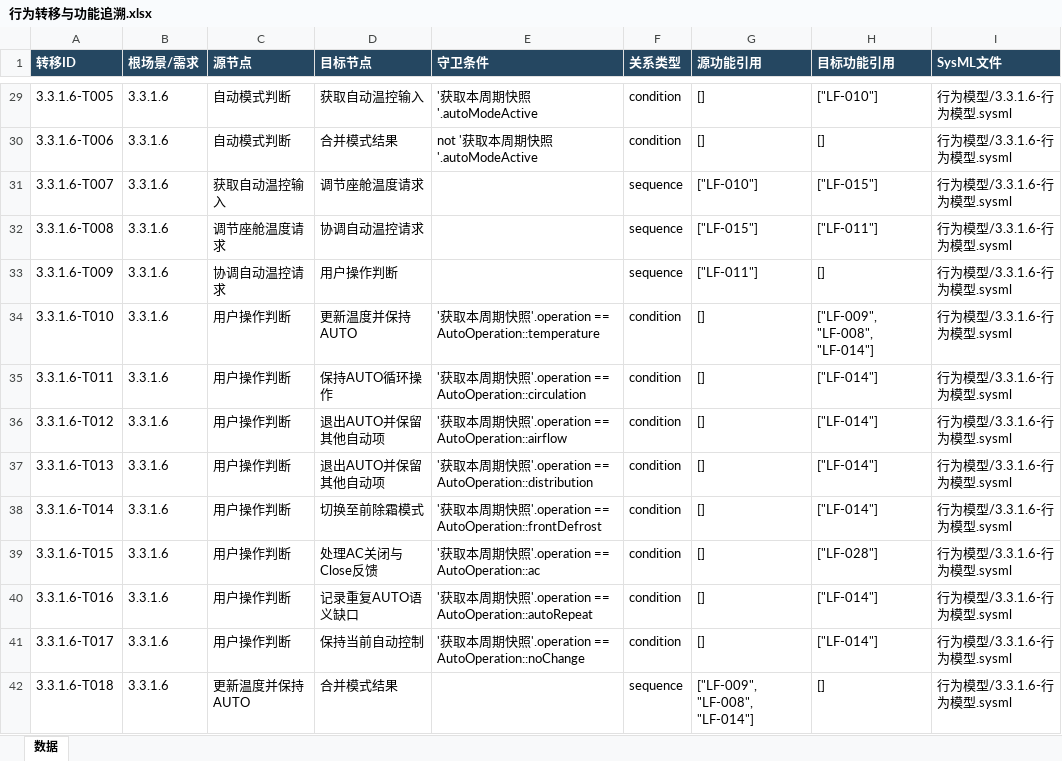
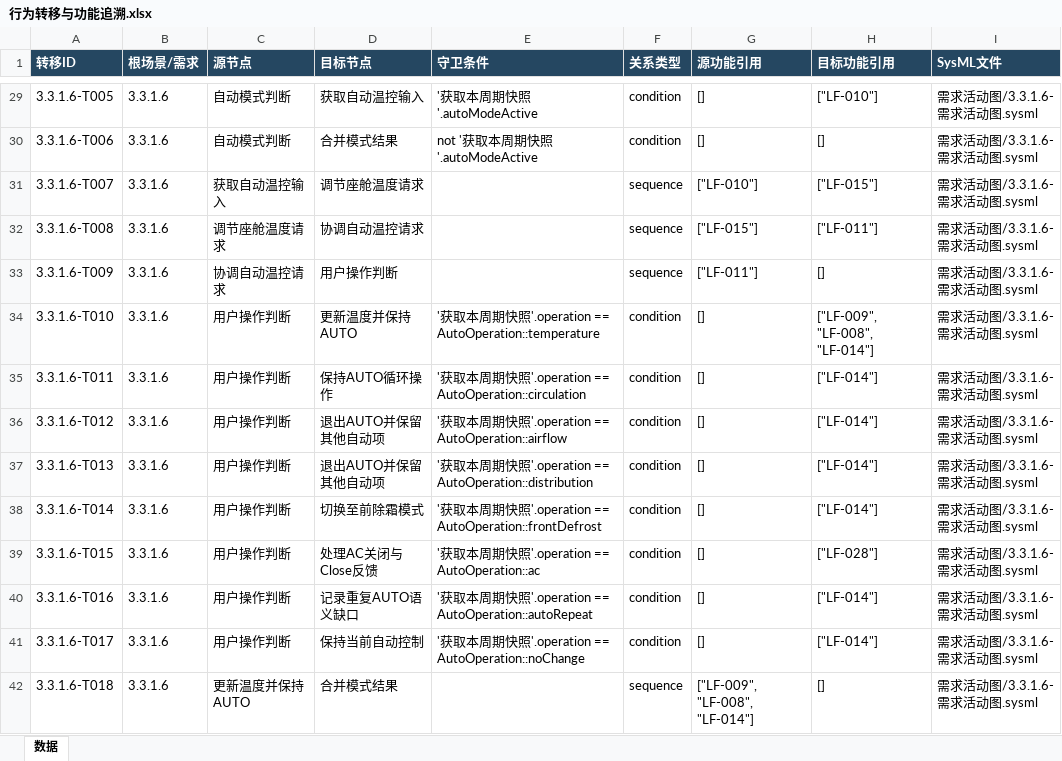
Before and after one commit to yueyunsun77-debug/yueyunsun77-debug, an Excel workbook: 案例/11.23SEOV案例_优化版/行为模型/行为转移与功能追溯.xlsx, sheet 数据, drawn as a sheet; only a part is shown, gaps mark what is left out; values as stored, in another font and other column widths than the file's, no borders; the diff covers the shown part only; the diff names each change by its address in the sheet, - before the commit and + after, or states it on an @@ line.

```diff
--- a/案例/11.23SEOV案例_优化版/行为模型/行为转移与功能追溯.xlsx (sheet 数据)
+++ b/案例/11.23SEOV案例_优化版/行为模型/行为转移与功能追溯.xlsx (sheet 数据)
-I29:I42 (SysML文件): 行为模型/3.3.1.6-行为模型.sysml
+I29:I42 (SysML文件): 需求活动图/3.3.1.6-需求活动图.sysml
```
Also changed, not shown: 66 edited cells elsewhere in this sheet, 32 other files.
